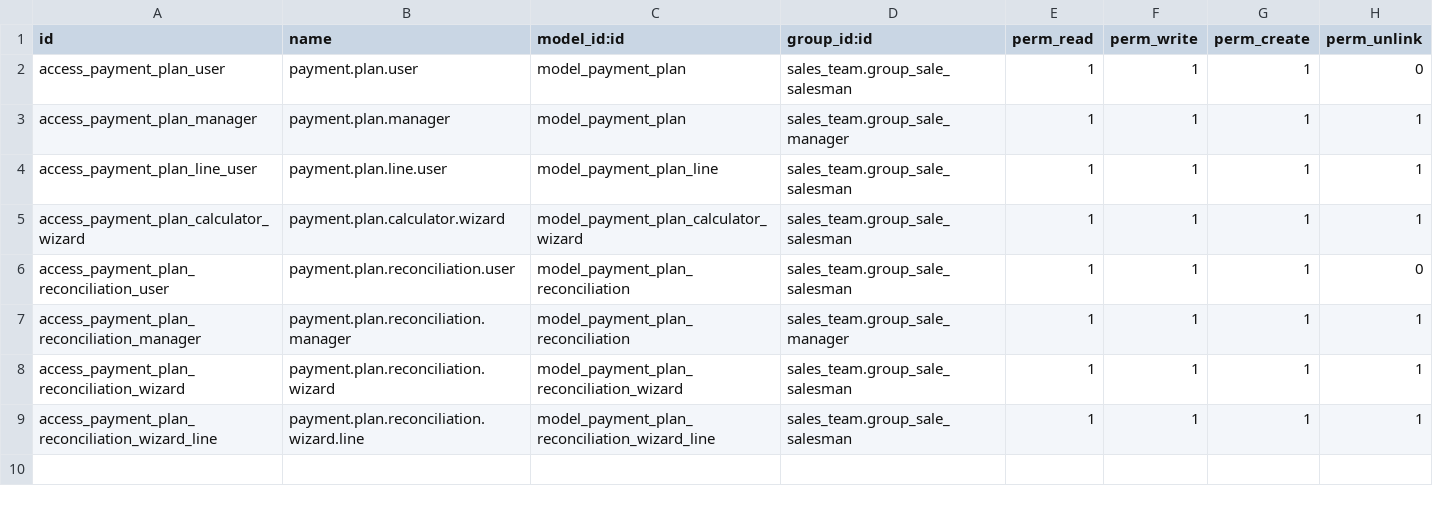
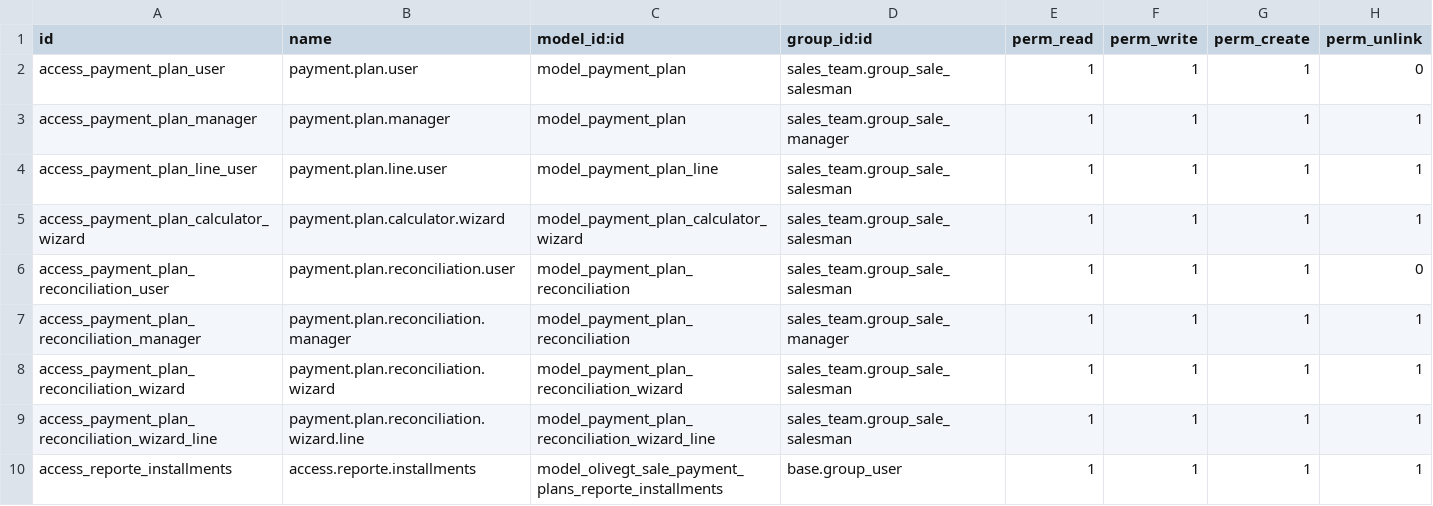
Before and after one commit to Olive-GT/odoo_payment_plan, a CSV file: olivegt_sale_payment_plans/security/ir.model.access.csv, drawn as a sheet; the diff names each change by its address in the sheet, - before the commit and + after, or states it on an @@ line.

Commit message:
fix: agregar permisos para la nueva vista de reportes

```diff
--- a/olivegt_sale_payment_plans/security/ir.model.access.csv
+++ b/olivegt_sale_payment_plans/security/ir.model.access.csv
+row 10: access_reporte_installments | access.reporte.installments | model_olivegt_sale_payment_plans_reporte_installments | base.group_user | 1 | 1 | 1 | 1
```
Also changed, not shown: 2 other files.
